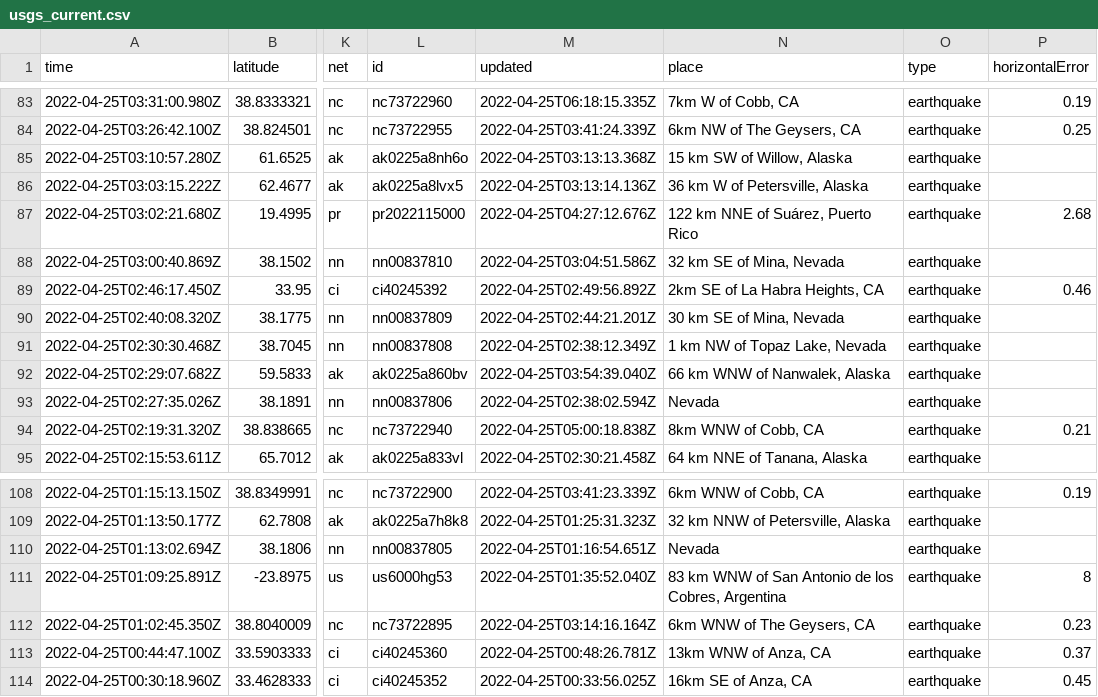
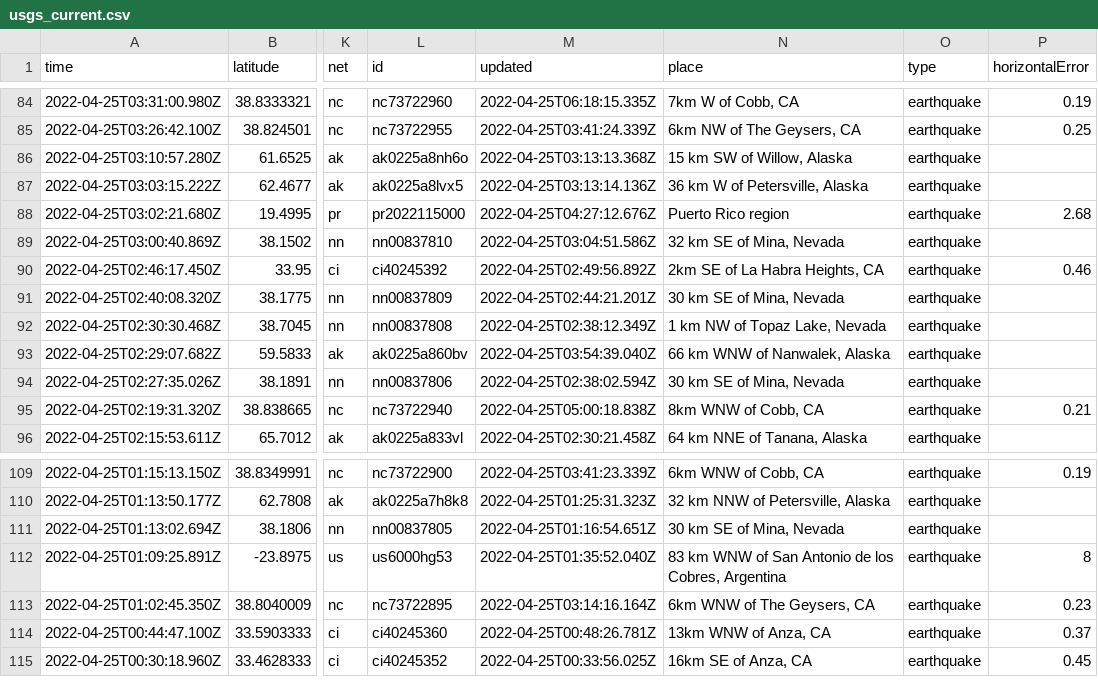
Before and after one commit to awallender/nicar22-github-actions, a CSV file: usgs_current.csv, drawn as a sheet; only a part is shown, gaps mark what is left out; addresses are those after the commit; the diff covers the shown part only; the diff names each change by its address in the sheet, - before the commit and + after, or states it on an @@ line.

```diff
--- a/usgs_current.csv
+++ b/usgs_current.csv
-N88 (place): 122 km NNE of Suárez, Puerto Rico
+N88 (place): Puerto Rico region
-N94 (place): Nevada
+N94 (place): 30 km SE of Mina, Nevada
-N111 (place): Nevada
+N111 (place): 30 km SE of Mina, Nevada
```
Also changed, not shown: 1 added row, 1 removed row and 6 edited cells elsewhere in this file, 1 other file.
